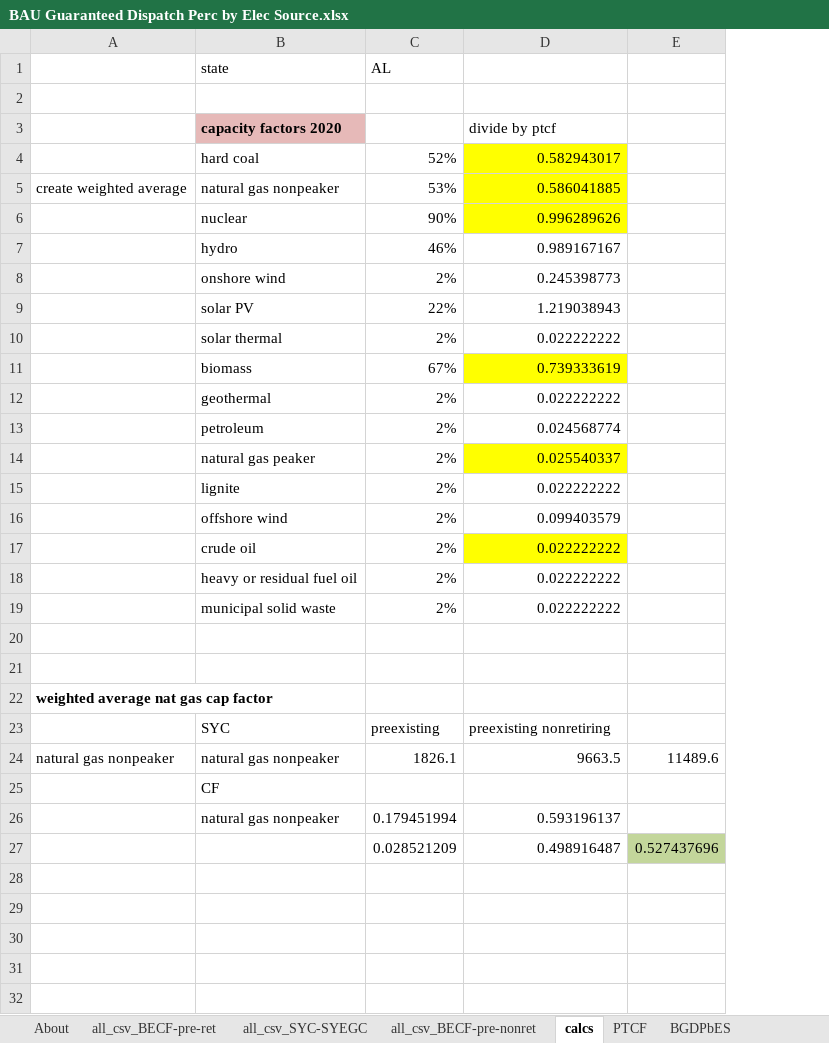
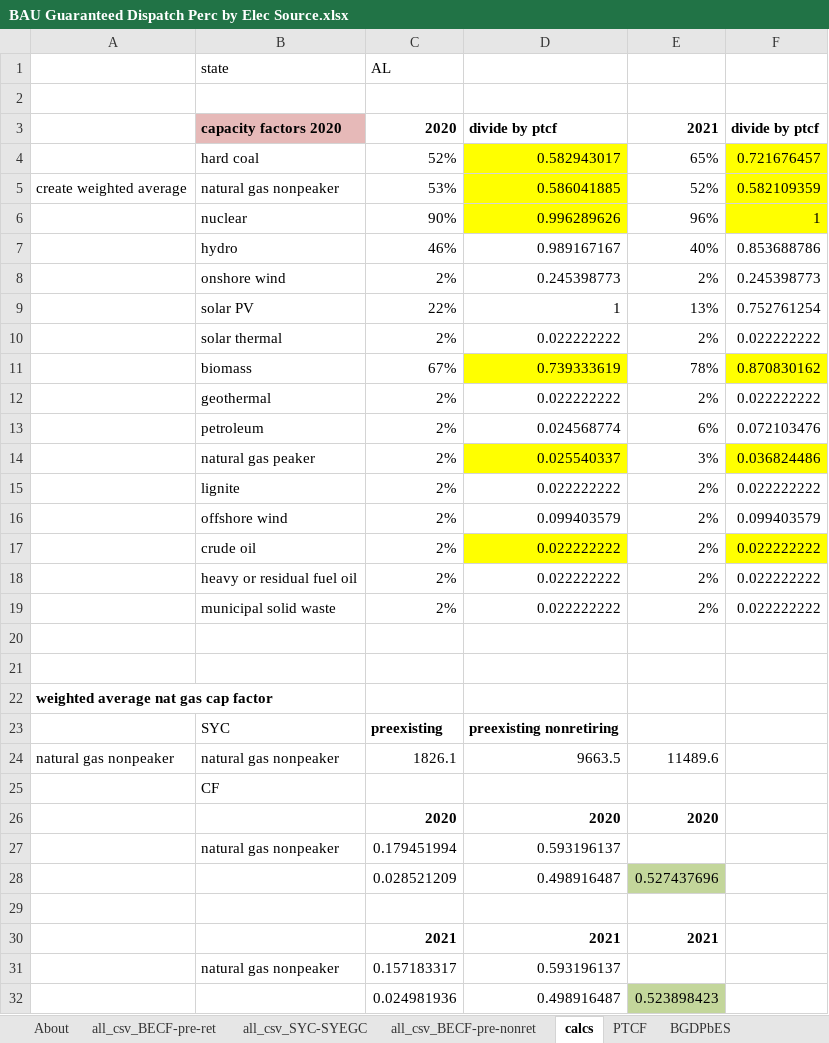
Before and after one commit to EnergyInnovation/eps-alabama, an Excel workbook: InputData/elec/BGDPbES/BAU Guaranteed Dispatch Perc by Elec Source.xlsx, sheet calcs, drawn as a sheet; values as stored, in another font and other column widths than the file's, no borders; removed rows and columns are numbered as before the commit, all else as after; the diff names each change by its address in the sheet, - before the commit and + after, or states it on an @@ line.

```diff
--- a/InputData/elec/BGDPbES/BAU Guaranteed Dispatch Perc by Elec Source.xlsx (sheet calcs)
+++ b/InputData/elec/BGDPbES/BAU Guaranteed Dispatch Perc by Elec Source.xlsx (sheet calcs)
-column E, rows 24-27: 11489.6 |  |  | 0.527437696
+column E, rows 3-24: 2021 | 65% | 52% | 96% | 40% | 2% | 13% | 2% | 78% | 2% | 6% | 3% | 2% | 2% | 2% | 2% | 2% |  |  |  |  | 11489.6; row 28: 0.527437696
+column F, rows 3-19: divide by ptcf | 0.721676457 | 0.582109359 | 1 | 0.853688786 | 0.245398773 | 0.752761254 | 0.022222222 | 0.870830162 | 0.022222222 | 0.072103476 | 0.036824486 | 0.022222222 | 0.099403579 | 0.022222222 | 0.022222222 | 0.022222222
-C3: (empty)
+C3: 2020
-D3 bold: off
+D3 bold: on
-D9: 1.219038943
+D9: 1
-C23:D23 bold: off
+C23:D23 bold: on
+row 26:  |  | 2020 | 2020 | 2020
+row 29: (empty)
+row 30:  |  | 2021 | 2021 | 2021
+row 31:  | natural gas nonpeaker | 0.157183317 | 0.593196137
+row 32:  |  | 0.024981936 | 0.498916487 | 0.523898423
```
Also changed, not shown: sheet all_csv_BECF-pre-ret, sheet BGDPbES, sheet About, formulas that keep their value, 8 other files.
